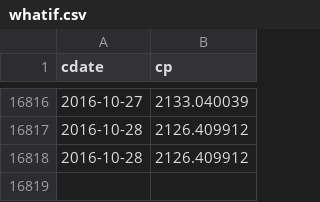
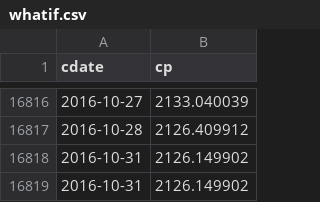
Before and after one commit to danbikle/reg4us_old, a CSV file: public/csv/whatif.csv, drawn as a sheet; only a part is shown, gaps mark what is left out.

```diff
--- a/public/csv/whatif.csv
+++ b/public/csv/whatif.csv
@@ -16817,2 +16817,3 @@ cdate,cp
 2016-10-28,2126.409912
-2016-10-28,2126.409912
+2016-10-31,2126.149902
+2016-10-31,2126.149902
```
Also changed, not shown: public/csv/gspc2.csv, public/csv/reg4.csv, 15 other files.
